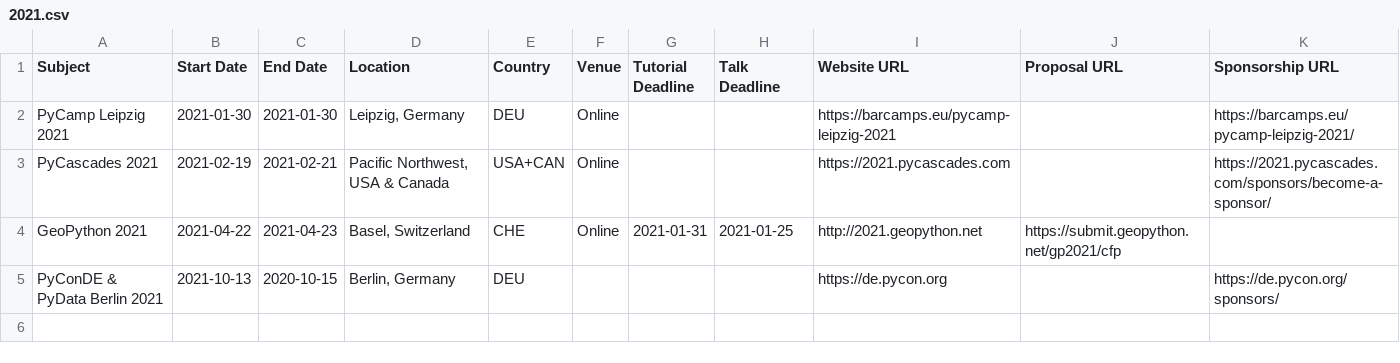
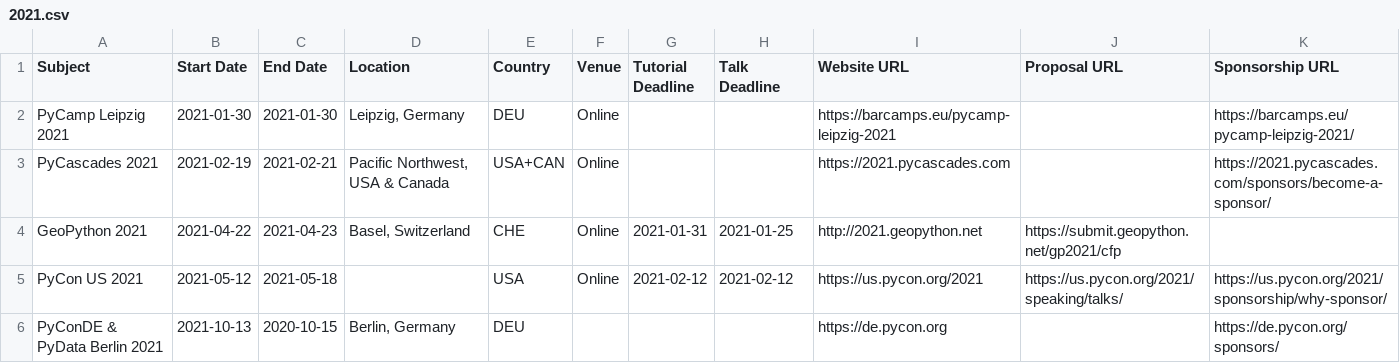
Before and after one commit to python-organizers/conferences, a CSV file: 2021.csv, drawn as a sheet; the diff names each change by its address in the sheet, - before the commit and + after, or states it on an @@ line.

Commit message:
Add PyCon US 2021

```diff
--- a/2021.csv
+++ b/2021.csv
+row 5: PyCon US 2021 | 2021-05-12 | 2021-05-18 |  | USA | Online | 2021-02-12 | 2021-02-12 | https://us.pycon.org/2021 | https://us.pycon.org/2021/speaking/talks/ | https://us.pycon.org/2021/sponsorship/why-sponsor/
```
